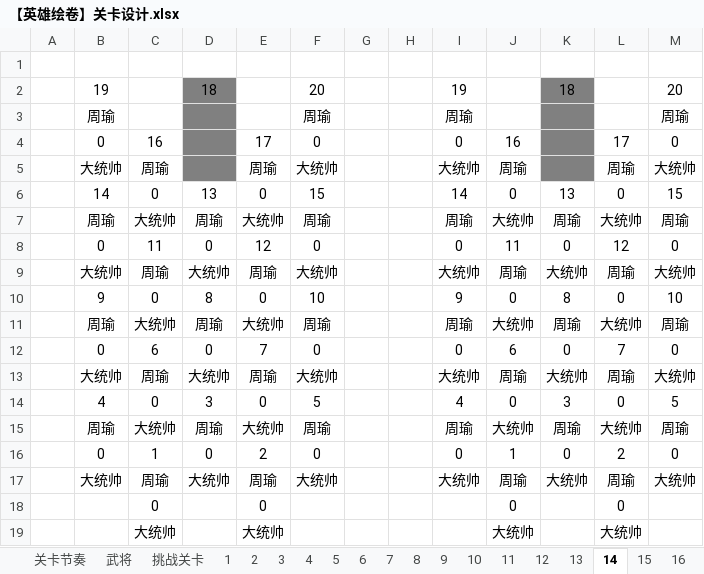
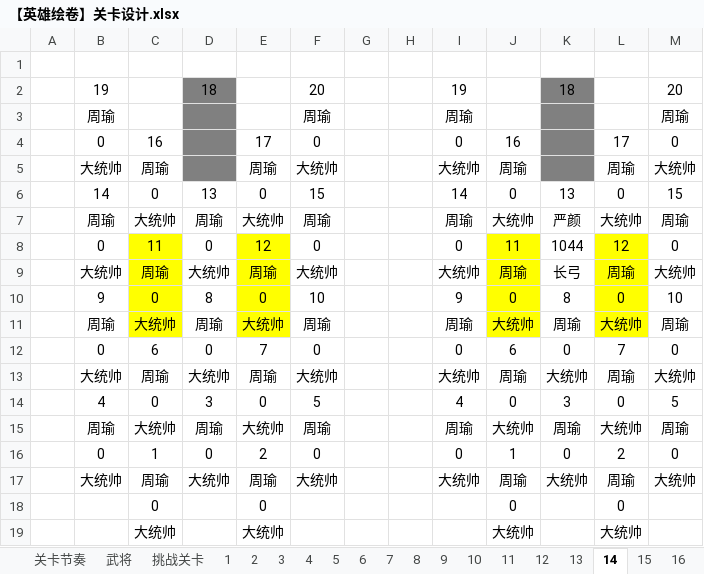
Before and after one commit to icefoxz/HeroScrollPj, an Excel workbook: 策划文档/【英雄绘卷】关卡设计.xlsx, sheet 14, drawn as a sheet; values as stored, in another font and other column widths than the file's, no borders; charts and pictures not drawn; the diff names each change by its address in the sheet, - before the commit and + after, or states it on an @@ line.

```diff
--- a/策划文档/【英雄绘卷】关卡设计.xlsx (sheet 14)
+++ b/策划文档/【英雄绘卷】关卡设计.xlsx (sheet 14)
-K7: 周瑜
+K7: 严颜
-C8:C11 fill: none
+C8:C11 fill: #FFFF00
-E8:E11 fill: none
+E8:E11 fill: #FFFF00
-J8:J11 fill: none
+J8:J11 fill: #FFFF00
-K8: 0
+K8: 1044
-L8:L11 fill: none
+L8:L11 fill: #FFFF00
-K9: 大统帅
+K9: 长弓
```
Also changed, not shown: sheet 武将, sheet 13, sheet 挑战关卡, sheet 3, charts or pictures, 2 other files.
